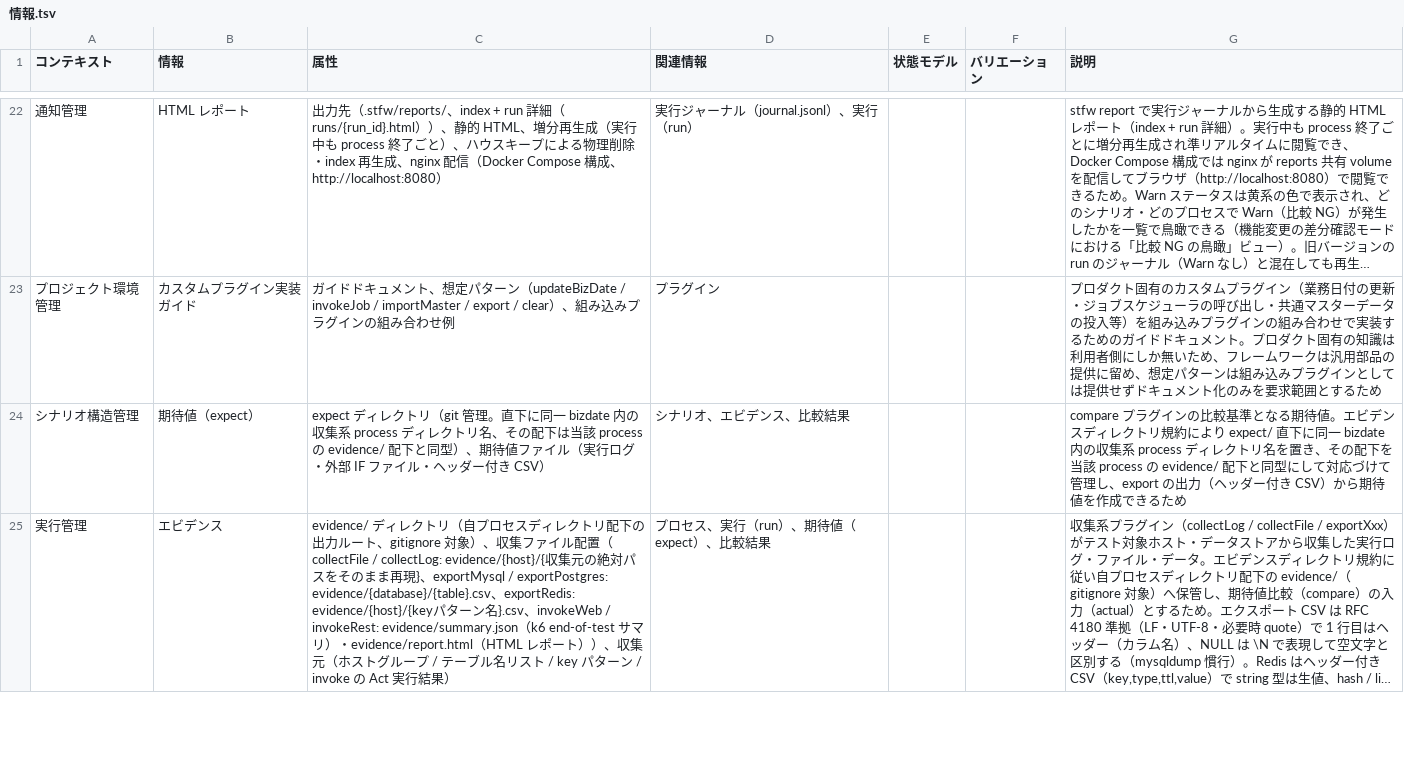
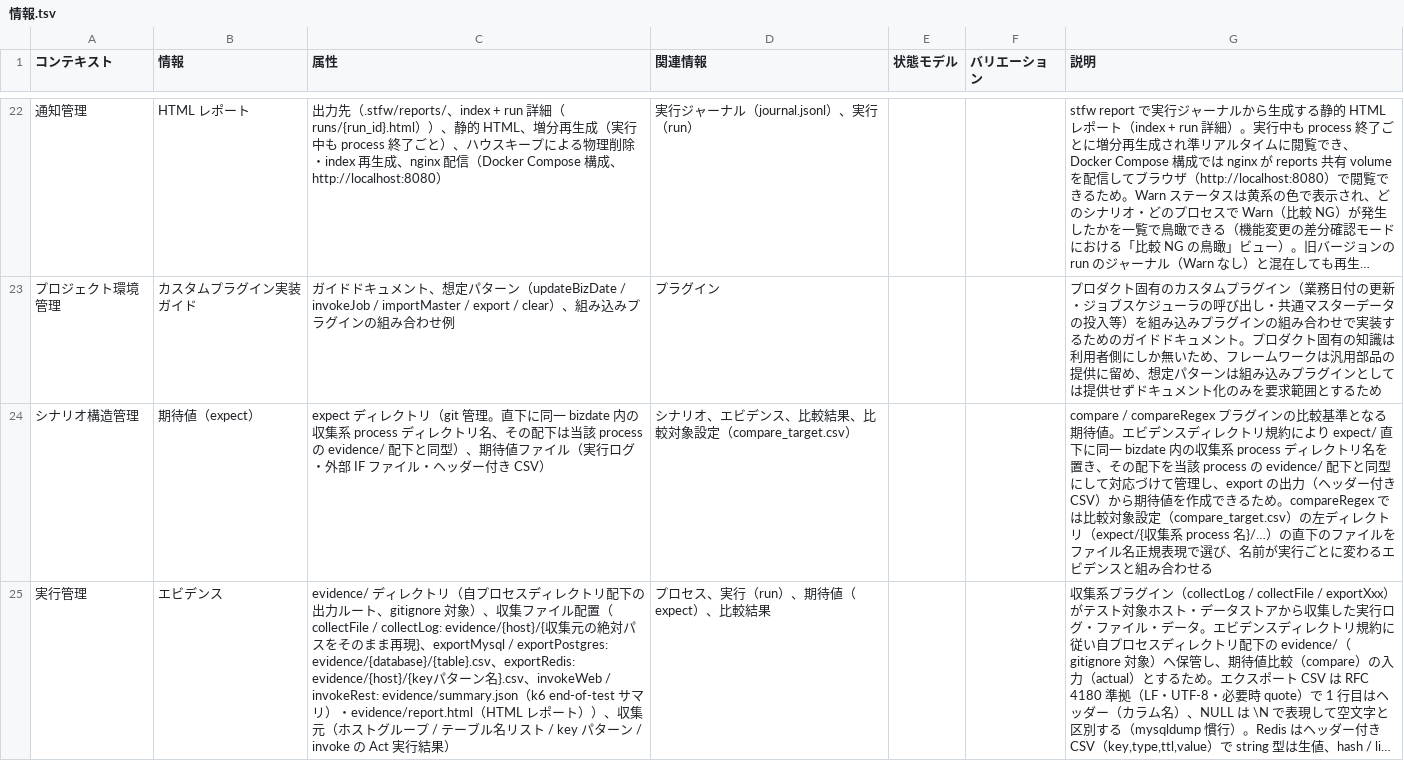
Before and after one commit to scenario-test-framework/stfw, a TSV file: docs/rdra/latest/情報.tsv, drawn as a sheet; only a part is shown, gaps mark what is left out; long unchanged cells end in …; the diff covers the shown part only; the diff names each change by its address in the sheet, - before the commit and + after, or states it on an @@ line.

```diff
--- a/docs/rdra/latest/情報.tsv
+++ b/docs/rdra/latest/情報.tsv
-D24 (関連情報): シナリオ、エビデンス、比較結果
+D24 (関連情報): シナリオ、エビデンス、比較結果、比較対象設定（compare_target.csv）
-G24 (説明): compare プラグインの比較基準となる期待値。エビデンスディレクトリ規約により expect/ 直下に同一 bizdate 内の収集系 process ディレクトリ名を置き、その配下を当該 process の evidence/ 配下と同型にして対応づけて管理し、export の出力（ヘッダー付き CSV）から期待値を作成できるため
+G24 (説明): compare / compareRegex プラグインの比較基準となる期待値。エビデンスディレクトリ規約により expect/ 直下に同一 bizdate 内の収集系 process ディレクトリ名を置き、その配下を当該 process の evidence/ 配下と同型にして対応づけて管理し、export の出力（ヘッダー付き CSV）から期待値を作成できるため。compareRegex では比較対象設定（compare_target.csv）の左ディレクトリ（expect/{収集系 process 名}/…）の直下のファイルをファイル名正規表現で選び、名前が実行ごとに変わるエビデンスと組み合わせる
```
Also changed, not shown: 1 added row and 4 edited cells elsewhere in this file, docs/rdra/latest/BUC.tsv, docs/rdra/latest/バリエーション.tsv, 20 other files.
